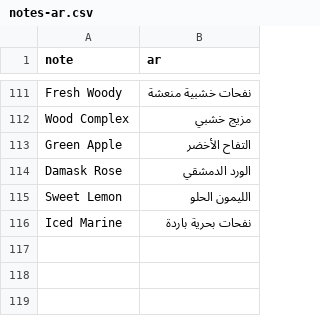
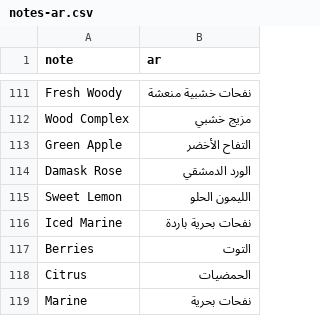
Before and after one commit to Mo-Khaled/Moments, a CSV file: data/descriptions/notes-ar.csv, drawn as a sheet; only a part is shown, gaps mark what is left out; the diff names each change by its address in the sheet, - before the commit and + after, or states it on an @@ line.

```diff
--- a/data/descriptions/notes-ar.csv
+++ b/data/descriptions/notes-ar.csv
+row 117: Berries | التوت
+row 118: Citrus | الحمضيات
+row 119: Marine | نفحات بحرية
```
Also changed, not shown: 10 other files.
